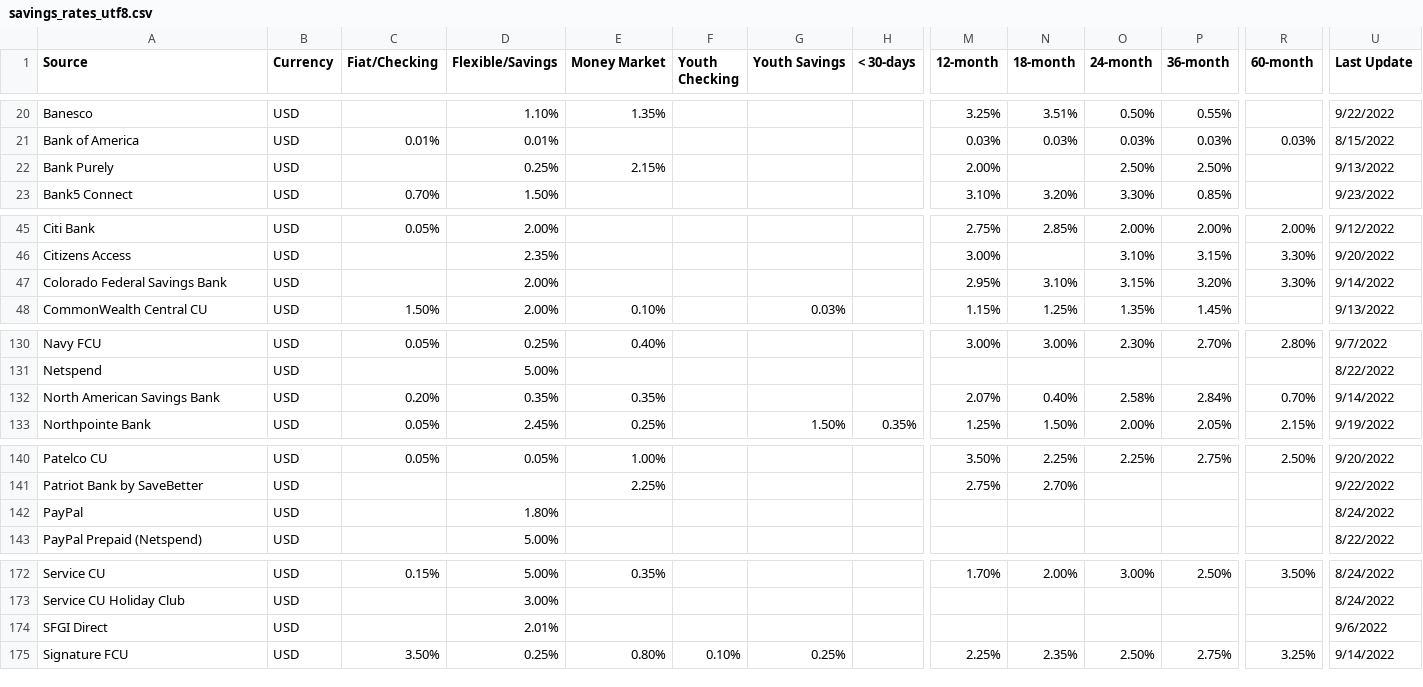
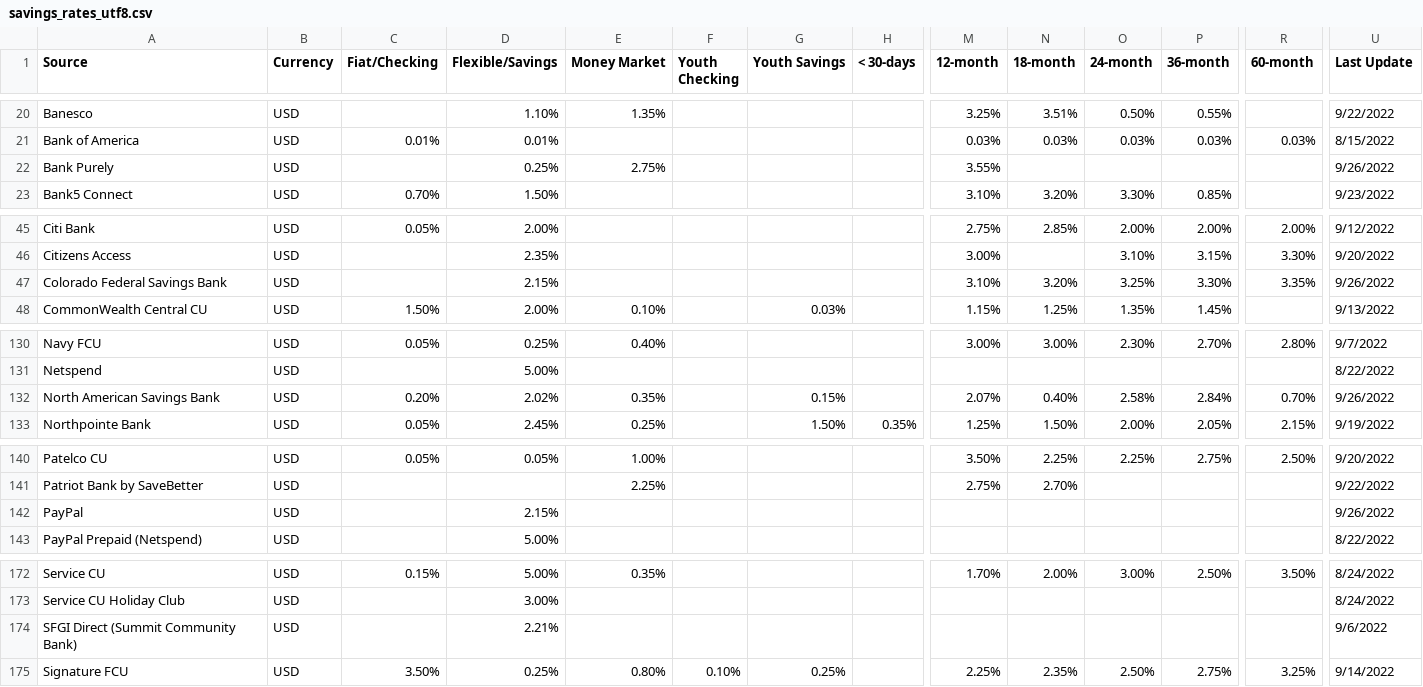
Before and after one commit to hype8912/return_rates, a CSV file: savings_rates_utf8.csv, drawn as a sheet; only a part is shown, gaps mark what is left out; the diff covers the shown part only; the diff names each change by its address in the sheet, - before the commit and + after, or states it on an @@ line.

```diff
--- a/savings_rates_utf8.csv
+++ b/savings_rates_utf8.csv
-E22 (Money Market): 2.15%
+E22 (Money Market): 2.75%
-M22 (12-month): 2.00%
+M22 (12-month): 3.55%
-O22 (24-month): 2.50%
+O22 (24-month): (empty)
-P22 (36-month): 2.50%
+P22 (36-month): (empty)
-U22 (Last Update): 9/13/2022
+U22 (Last Update): 9/26/2022
-D47 (Flexible/Savings): 2.00%
+D47 (Flexible/Savings): 2.15%
-M47 (12-month): 2.95%
+M47 (12-month): 3.10%
-N47 (18-month): 3.10%
+N47 (18-month): 3.20%
-O47 (24-month): 3.15%
+O47 (24-month): 3.25%
-P47 (36-month): 3.20%
+P47 (36-month): 3.30%
-R47 (60-month): 3.30%
+R47 (60-month): 3.35%
-U47 (Last Update): 9/14/2022
+U47 (Last Update): 9/26/2022
-D132 (Flexible/Savings): 0.35%
+D132 (Flexible/Savings): 2.02%
-G132 (Youth Savings): (empty)
+G132 (Youth Savings): 0.15%
-U132 (Last Update): 9/14/2022
+U132 (Last Update): 9/26/2022
-D142 (Flexible/Savings): 1.80%
+D142 (Flexible/Savings): 2.15%
-U142 (Last Update): 8/24/2022
+U142 (Last Update): 9/26/2022
-A174 (Source): SFGI Direct
+A174 (Source): SFGI Direct (Summit Community Bank)
-D174 (Flexible/Savings): 2.01%
+D174 (Flexible/Savings): 2.21%
```
Also changed, not shown: 39 edited cells elsewhere in this file.
